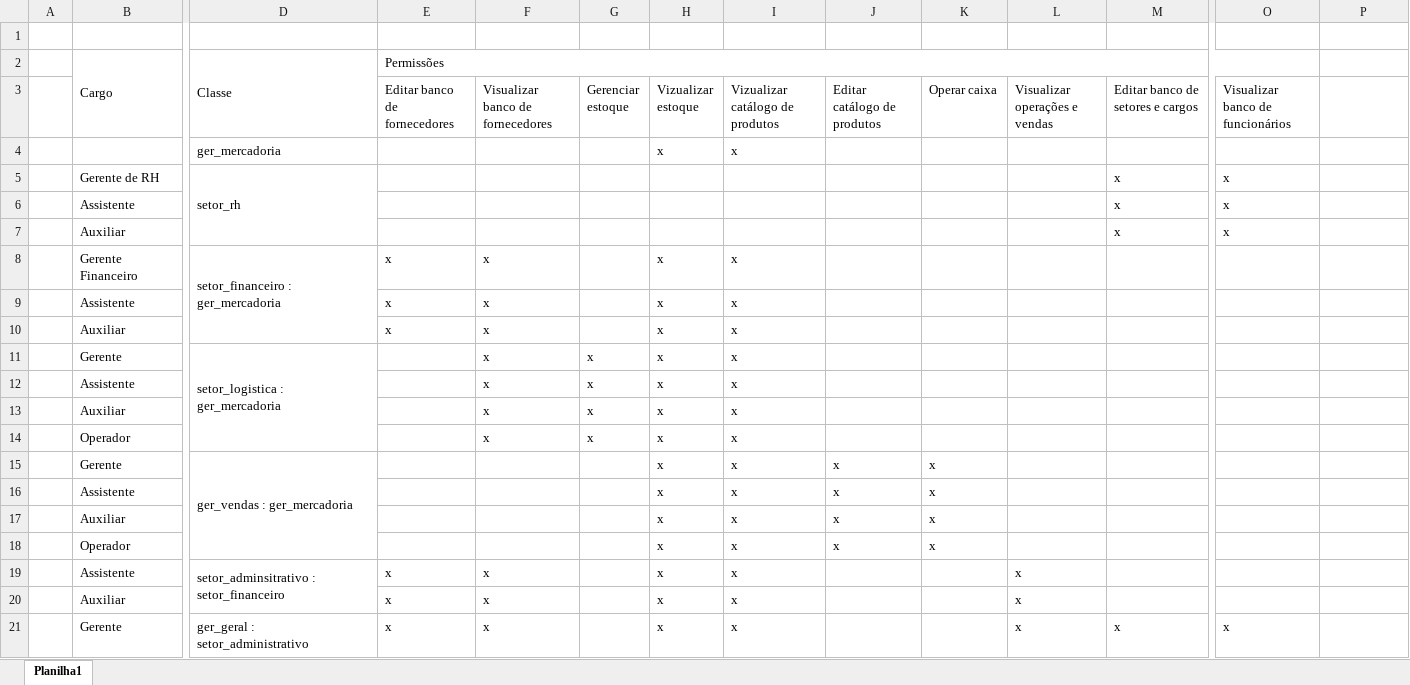
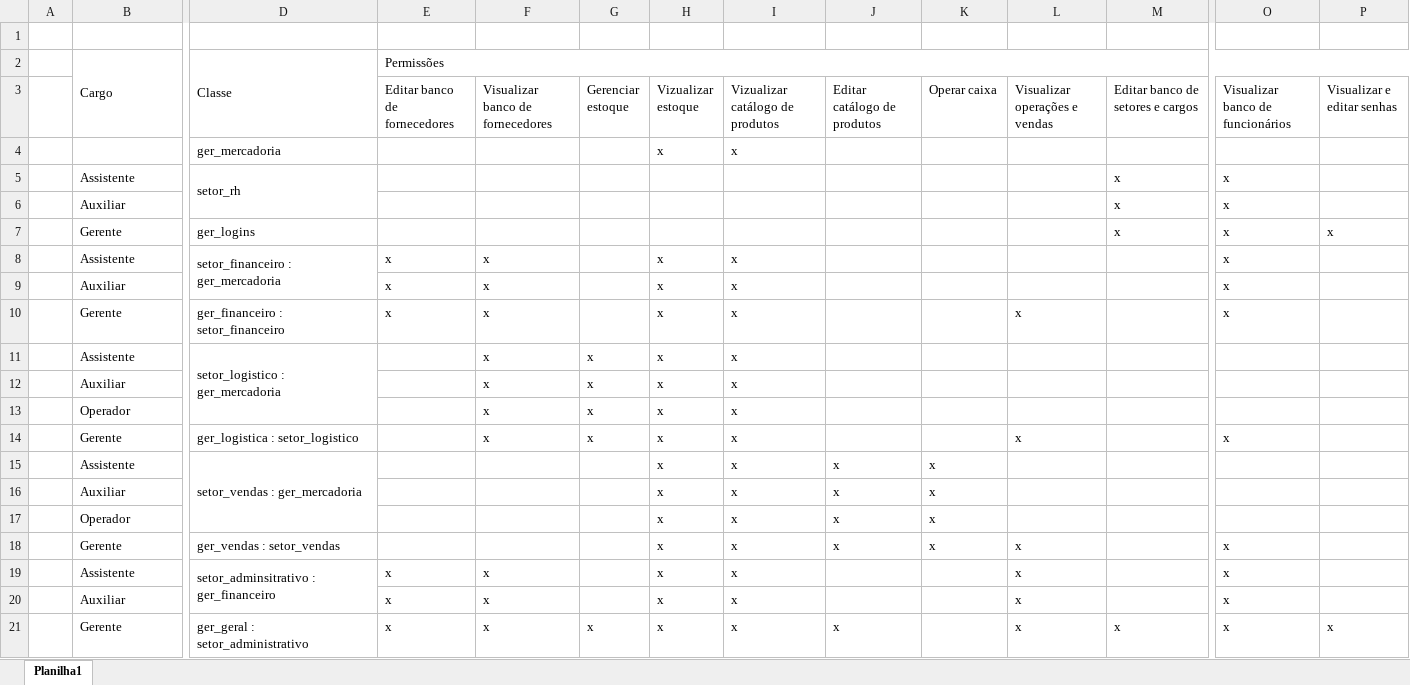
Before and after one commit to khaleusanches/ETEC-LaunaERP-V1, an Excel workbook: permissoes.xlsx, sheet Planilha1, drawn as a sheet; only a part is shown, gaps mark what is left out; values as stored, in another font and other column widths than the file's, no cell formats; removed rows and columns are numbered as before the commit, all else as after; rows hold the shown columns only; the diff names each change by its address in the sheet, - before the commit and + after, or states it on an @@ line.

```diff
--- a/permissoes.xlsx (sheet Planilha1)
+++ b/permissoes.xlsx (sheet Planilha1)
-E2:O2 merged
+E2:P2 merged
-P3: (empty)
+P3: Visualizar e editar senhas
-B5: Gerente de RH
+B5: Assistente
-row 6:  | Assistente |  |  |  |  |  |  |  |  |  | x | x
+row 7:  | Gerente | ger_logins |  |  |  |  |  |  |  |  | x | x | x
-B8: Gerente Financeiro
+B8: Assistente
-O8 (Visualizar banco de funcionários): (empty)
+O8 (Visualizar banco de funcionários): x
-row 9:  | Assistente |  | x | x |  | x | x
-O9 (Visualizar banco de funcionários): (empty)
+O9 (Visualizar banco de funcionários): x
+row 10:  | Gerente | ger_financeiro : setor_financeiro | x | x |  | x | x |  |  | x |  | x
-B11: Gerente
+B11: Assistente
-D11: setor_logistica : ger_mercadoria
+D11: setor_logistico : ger_mercadoria
-row 12:  | Assistente |  |  | x | x | x | x
+row 14:  | Gerente | ger_logistica : setor_logistico |  | x | x | x | x |  |  | x |  | x
-B15: Gerente
+B15: Assistente
-D15: ger_vendas : ger_mercadoria
+D15: setor_vendas : ger_mercadoria
-row 16:  | Assistente |  |  |  |  | x | x | x | x
+row 18:  | Gerente | ger_vendas : setor_vendas |  |  |  | x | x | x | x | x |  | x
-D19: setor_adminsitrativo : setor_financeiro
+D19: setor_adminsitrativo : ger_financeiro
-O19:O20 (Visualizar banco de funcionários): (empty)
+O19:O20 (Visualizar banco de funcionários): x
-G21 (Gerenciar estoque): (empty)
+G21 (Gerenciar estoque): x
-J21 (Editar catálogo de produtos): (empty)
+J21 (Editar catálogo de produtos): x
-P21 (Visualizar e editar senhas): (empty)
+P21 (Visualizar e editar senhas): x
```
Also changed, not shown: cell formats, 1 other file.
